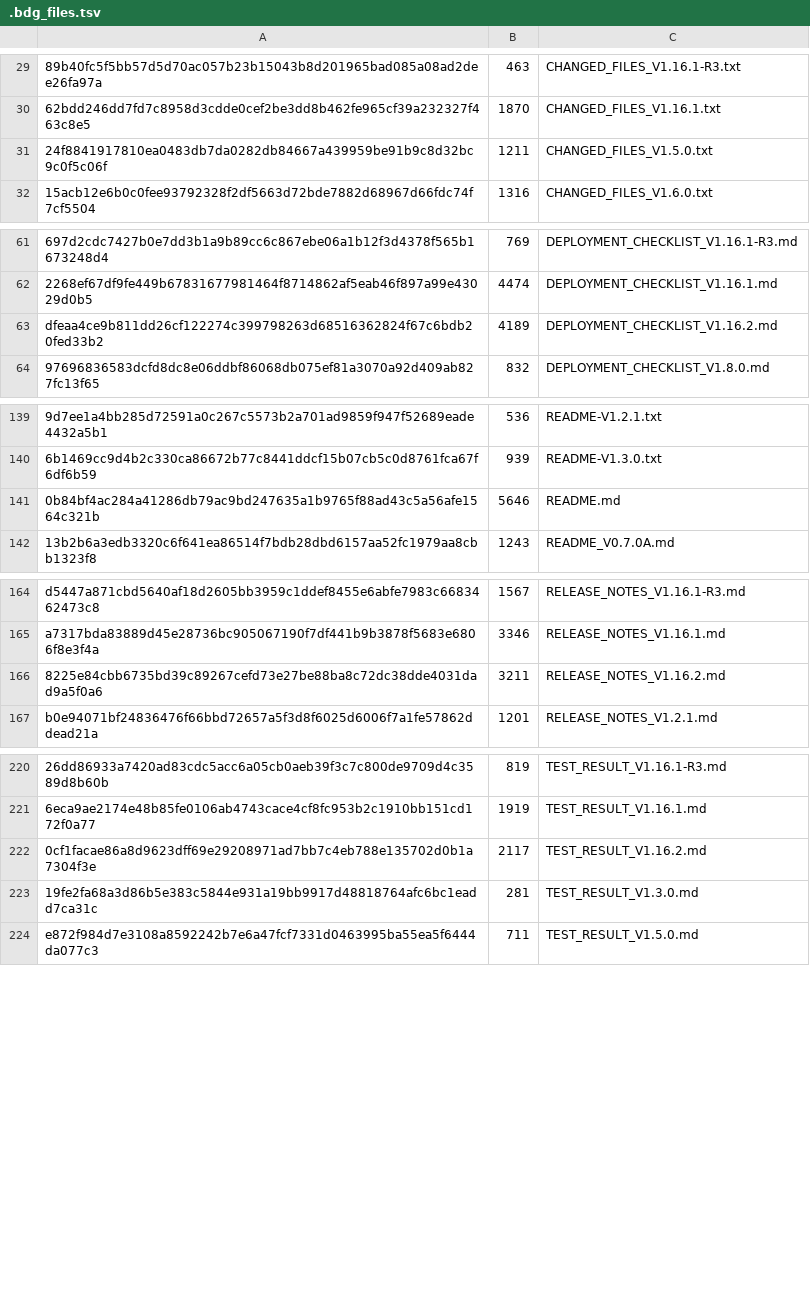
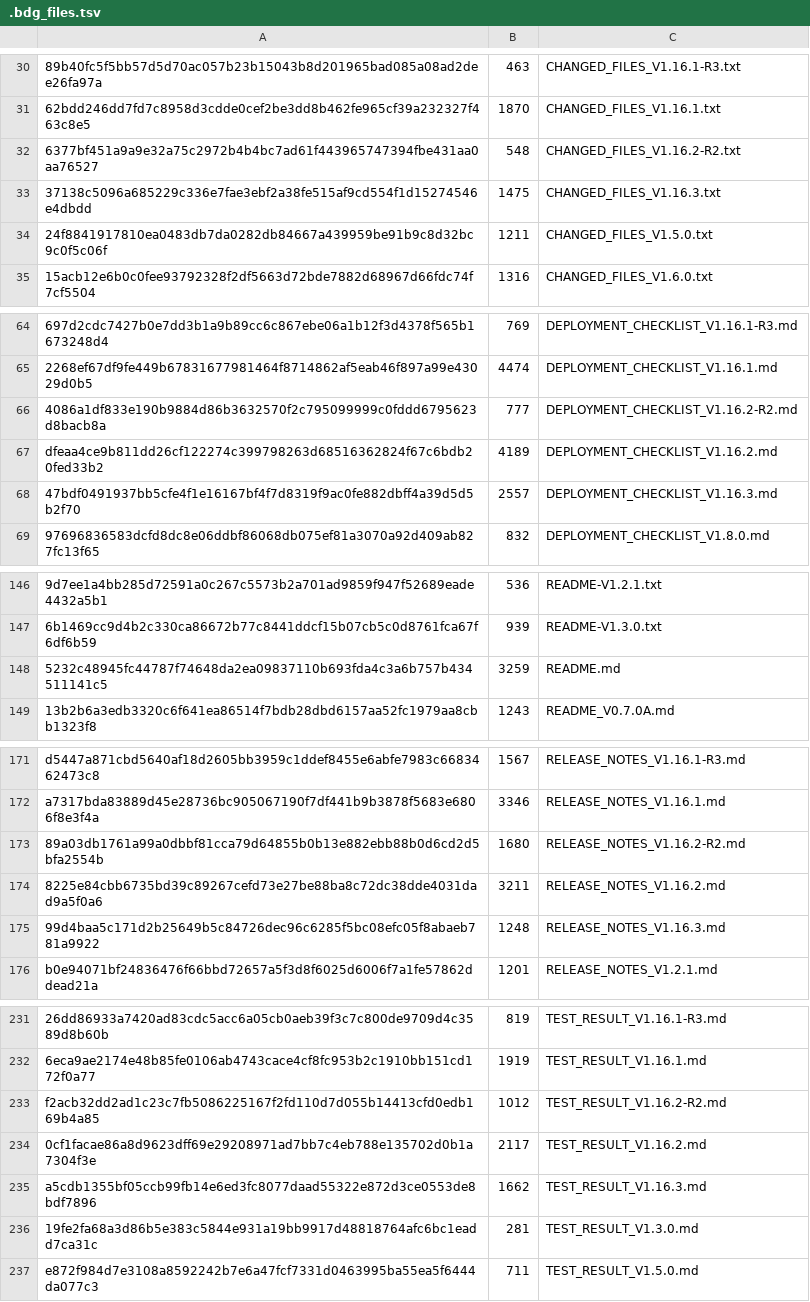
Before and after one commit to deathnotelaymm-maker/BDG_CS_ASSISTANT, a TSV file: .bdg_files.tsv, drawn as a sheet; only a part is shown, gaps mark what is left out; removed rows and columns are numbered as before the commit, all else as after; the diff covers the shown part only; the diff names each change by its address in the sheet, - before the commit and + after, or states it on an @@ line.

Commit message:
Release v1.16.3 — admin, chat theme & queue guard
Add v1.16.3 release: introduces migration 041 to separate Guide/Chat theme tables, add chat-theme and guide-theme admin endpoints, and enforce one active AI job per conversation (partial unique index + backend conflict 'CONVERSATION_RESPONSE_PENDING'). Implements single-pending-question composer lock, ten-message progressive customer history with /history pagination, and global (non-localized) action buttons. Updates server/core, support-service, admin/chat frontends, regression tests, CI gates, package versions, manifests, and deployment/checklist/docs for the 1.16.3 release.

```diff
--- a/.bdg_files.tsv
+++ b/.bdg_files.tsv
+row 32: 6377bf451a9a9e32a75c2972b4b4bc7ad61f443965747394fbe431aa0aa76527 | 548 | CHANGED_FILES_V1.16.2-R2.txt
+row 33: 37138c5096a685229c336e7fae3ebf2a38fe515af9cd554f1d15274546e4dbdd | 1475 | CHANGED_FILES_V1.16.3.txt
+row 66: 4086a1df833e190b9884d86b3632570f2c795099999c0fddd6795623d8bacb8a | 777 | DEPLOYMENT_CHECKLIST_V1.16.2-R2.md
+row 68: 47bdf0491937bb5cfe4f1e16167bf4f7d8319f9ac0fe882dbff4a39d5d5b2f70 | 2557 | DEPLOYMENT_CHECKLIST_V1.16.3.md
-row 141: 0b84bf4ac284a41286db79ac9bd247635a1b9765f88ad43c5a56afe1564c321b | 5646 | README.md
+row 148: 5232c48945fc44787f74648da2ea09837110b693fda4c3a6b757b434511141c5 | 3259 | README.md
+row 173: 89a03db1761a99a0dbbf81cca79d64855b0b13e882ebb88b0d6cd2d5bfa2554b | 1680 | RELEASE_NOTES_V1.16.2-R2.md
+row 175: 99d4baa5c171d2b25649b5c84726dec96c6285f5bc08efc05f8abaeb781a9922 | 1248 | RELEASE_NOTES_V1.16.3.md
+row 233: f2acb32dd2ad1c23c7fb5086225167f2fd110d7d055b14413cfd0edb169b4a85 | 1012 | TEST_RESULT_V1.16.2-R2.md
+row 235: a5cdb1355bf05ccb99fb14e6ed3fc8077daad55322e872d3ce0553de8bdf7896 | 1662 | TEST_RESULT_V1.16.3.md
```
Also changed, not shown: 30 added rows, 21 removed rows and 10 edited cells elsewhere in this file, 41 other files.
